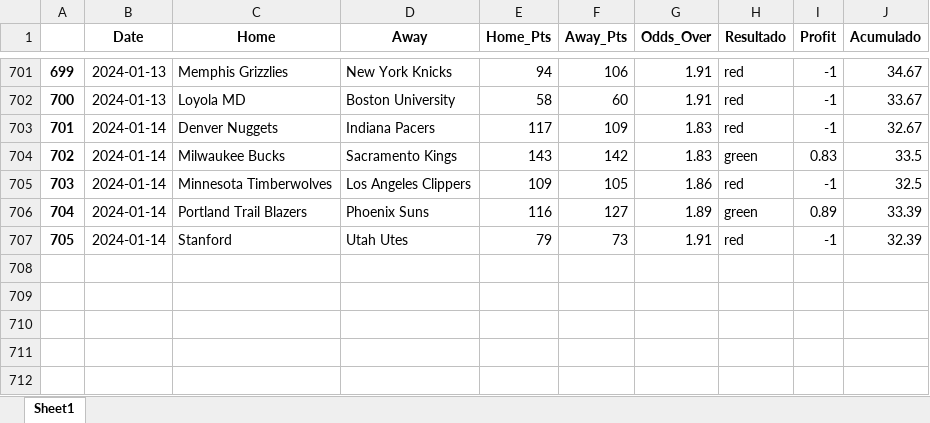
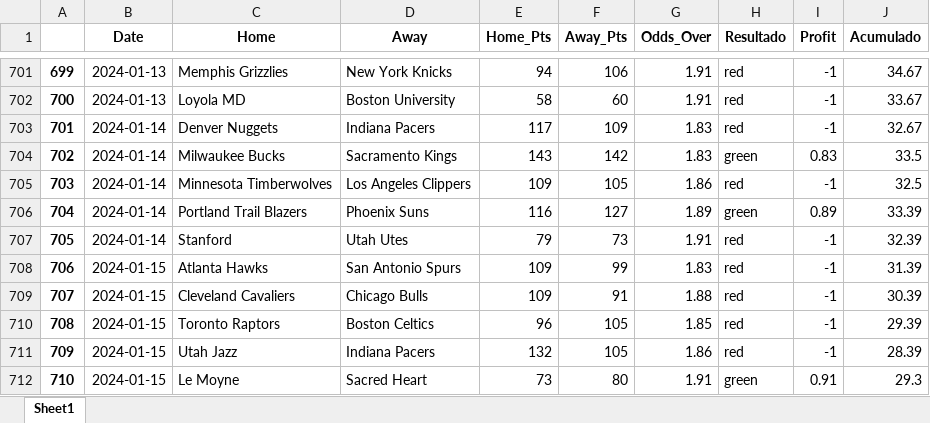
Before and after one commit to johnn1sbo3s/basketball_models, an Excel workbook: acp_metodos/excel_files/over_v0.xlsx, sheet Sheet1, drawn as a sheet; only a part is shown, gaps mark what is left out; values as stored, in another font and other column widths than the file's, no borders; the diff names each change by its address in the sheet, - before the commit and + after, or states it on an @@ line.

```diff
--- a/acp_metodos/excel_files/over_v0.xlsx (sheet Sheet1)
+++ b/acp_metodos/excel_files/over_v0.xlsx (sheet Sheet1)
+row 708: 706 | 2024-01-15 | Atlanta Hawks | San Antonio Spurs | 109 | 99 | 1.83 | red | -1 | 31.39
+row 709: 707 | 2024-01-15 | Cleveland Cavaliers | Chicago Bulls | 109 | 91 | 1.88 | red | -1 | 30.39
+row 710: 708 | 2024-01-15 | Toronto Raptors | Boston Celtics | 96 | 105 | 1.85 | red | -1 | 29.39
+row 711: 709 | 2024-01-15 | Utah Jazz | Indiana Pacers | 132 | 105 | 1.86 | red | -1 | 28.39
+row 712: 710 | 2024-01-15 | Le Moyne | Sacred Heart | 73 | 80 | 1.91 | green | 0.91 | 29.3
```
Also changed, not shown: acp_metodos/excel_files/back_home_v3.xlsx, 3 other files.
